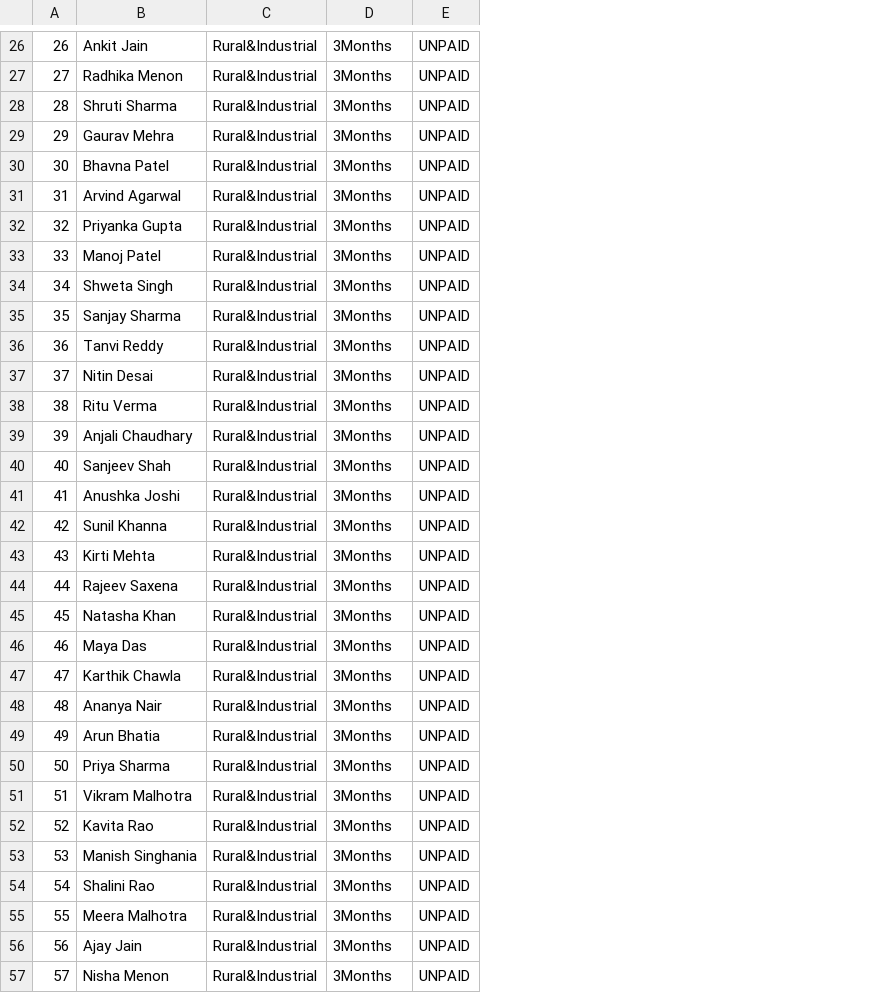
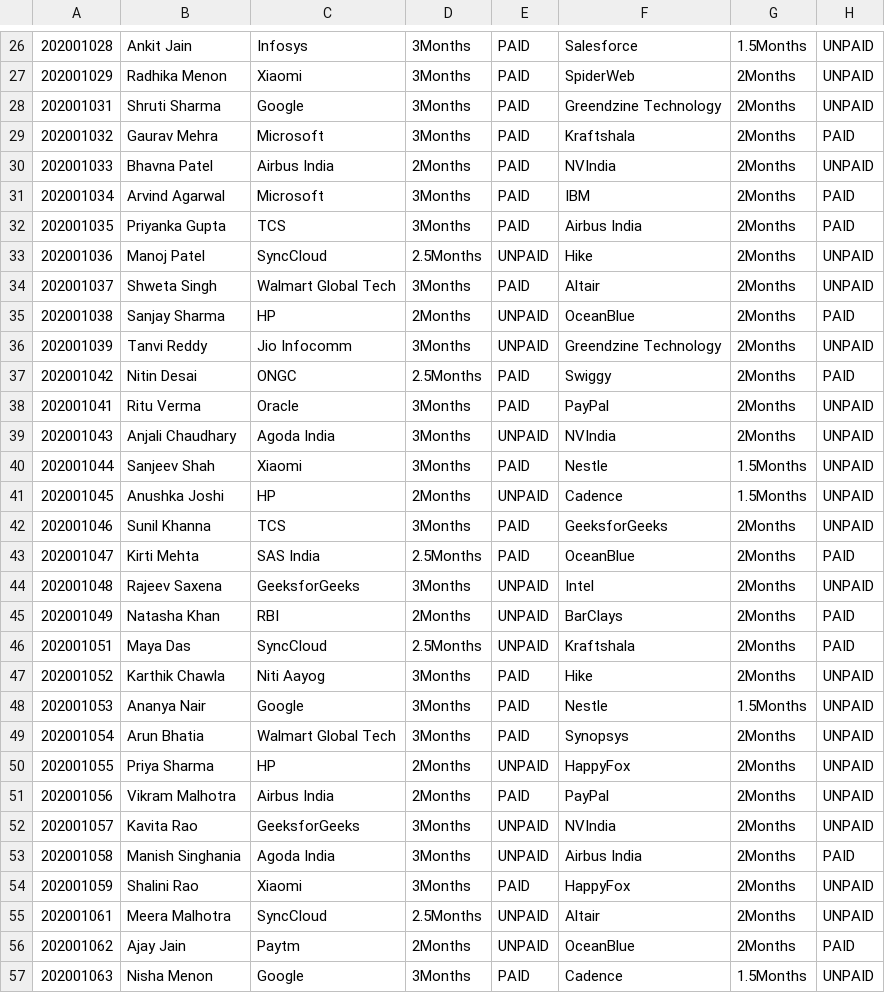
Before and after one commit to TOAORUDRA-01/CAPSTONE-PRJ-Placement-manager-policy-, a CSV file: Data/Internship.csv, drawn as a sheet; only a part is shown, gaps mark what is left out; removed rows and columns are numbered as before the commit, all else as after; the diff covers the shown part only; the diff names each change by its address in the sheet, - before the commit and + after, or states it on an @@ line.

```diff
--- a/Data/Internship.csv
+++ b/Data/Internship.csv
-column A, rows 26-57: 26 | 27 | 28 | 29 | 30 | 31 | 32 | 33 | 34 | 35 | 36 | 37 | 38 | 39 | 40 | 41 | 42 | 43 | 44 | 45 | 46 | 47 | 48 | 49 | 50 | 51 | 52 | 53 | 54 | 55 | 56 | 57
+column A, rows 26-57: 202001028 | 202001029 | 202001031 | 202001032 | 202001033 | 202001034 | 202001035 | 202001036 | 202001037 | 202001038 | 202001039 | 202001042 | 202001041 | 202001043 | 202001044 | 202001045 | 202001046 | 202001047 | 202001048 | 202001049 | 202001051 | 202001052 | 202001053 | 202001054 | 202001055 | 202001056 | 202001057 | 202001058 | 202001059 | 202001061 | 202001062 | 202001063
-column C, rows 26-57: all Rural&Industrial
+column C, rows 26-57: Infosys | Xiaomi | Google | Microsoft | Airbus India | Microsoft | TCS | SyncCloud | Walmart Global Tech | HP | Jio Infocomm | ONGC | Oracle | Agoda India | Xiaomi | HP | TCS | SAS India | GeeksforGeeks | RBI | SyncCloud | Niti Aayog | Google | Walmart Global Tech | HP | Airbus India | GeeksforGeeks | Agoda India | Xiaomi | SyncCloud | Paytm | Google
+column E, rows 26-57: PAID | PAID | PAID | PAID | PAID | PAID | PAID | UNPAID | PAID | UNPAID | UNPAID | PAID | PAID | UNPAID | PAID | UNPAID | PAID | PAID | UNPAID | UNPAID | UNPAID | PAID | PAID | PAID | UNPAID | PAID | UNPAID | UNPAID | PAID | UNPAID | UNPAID | PAID
+column F, rows 26-57: Salesforce | SpiderWeb | Greendzine Technology | Kraftshala | NVIndia | IBM | Airbus India | Hike | Altair | OceanBlue | Greendzine Technology | Swiggy | PayPal | NVIndia | Nestle | Cadence | GeeksforGeeks | OceanBlue | Intel | BarClays | Kraftshala | Hike | Nestle | Synopsys | HappyFox | PayPal | NVIndia | Airbus India | HappyFox | Altair | OceanBlue | Cadence
+column G, rows 26-57: 1.5Months | 2Months | 2Months | 2Months | 2Months | 2Months | 2Months | 2Months | 2Months | 2Months | 2Months | 2Months | 2Months | 2Months | 1.5Months | 1.5Months | 2Months | 2Months | 2Months | 2Months | 2Months | 2Months | 1.5Months | 2Months | 2Months | 2Months | 2Months | 2Months | 2Months | 2Months | 2Months | 1.5Months
-H29: UNPAID
+H29: PAID
-D30: 3Months
+D30: 2Months
-H31:H32: UNPAID
+H31:H32: PAID
-D33: 3Months
+D33: 2.5Months
-D35: 3Months
+D35: 2Months
-H35: UNPAID
+H35: PAID
-D37: 3Months
+D37: 2.5Months
-H37: UNPAID
+H37: PAID
-D41: 3Months
+D41: 2Months
-D43: 3Months
+D43: 2.5Months
-H43: UNPAID
+H43: PAID
-D45: 3Months
+D45: 2Months
-H45:H46: UNPAID
+H45:H46: PAID
-D46: 3Months
+D46: 2.5Months
-D50:D51: 3Months
+D50:D51: 2Months
-H53: UNPAID
+H53: PAID
-D55: 3Months
+D55: 2.5Months
-D56: 3Months
+D56: 2Months
-H56: UNPAID
+H56: PAID
```
Also changed, not shown: 41 edited cells elsewhere in this file.
